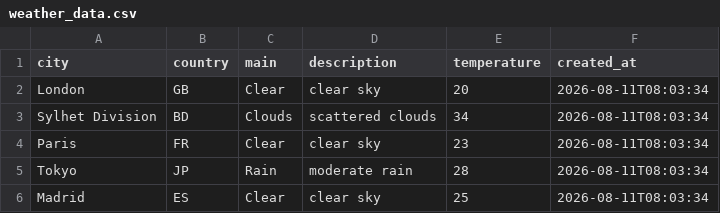
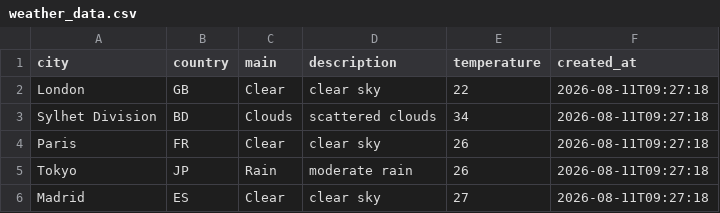
Before and after one commit to amzzz930/amin_repository, a CSV file: weather_data.csv, drawn as a sheet.

```diff
--- a/weather_data.csv
+++ b/weather_data.csv
@@ -1,6 +1,6 @@
 city,country,main,description,temperature,created_at
-London,GB,Clear,clear sky,20,2026-08-11T08:03:34
-Sylhet Division,BD,Clouds,scattered clouds,34,2026-08-11T08:03:34
-Paris,FR,Clear,clear sky,23,2026-08-11T08:03:34
-Tokyo,JP,Rain,moderate rain,28,2026-08-11T08:03:34
-Madrid,ES,Clear,clear sky,25,2026-08-11T08:03:34
+London,GB,Clear,clear sky,22,2026-08-11T09:27:18
+Sylhet Division,BD,Clouds,scattered clouds,34,2026-08-11T09:27:18
+Paris,FR,Clear,clear sky,26,2026-08-11T09:27:18
+Tokyo,JP,Rain,moderate rain,26,2026-08-11T09:27:18
+Madrid,ES,Clear,clear sky,27,2026-08-11T09:27:18
```
